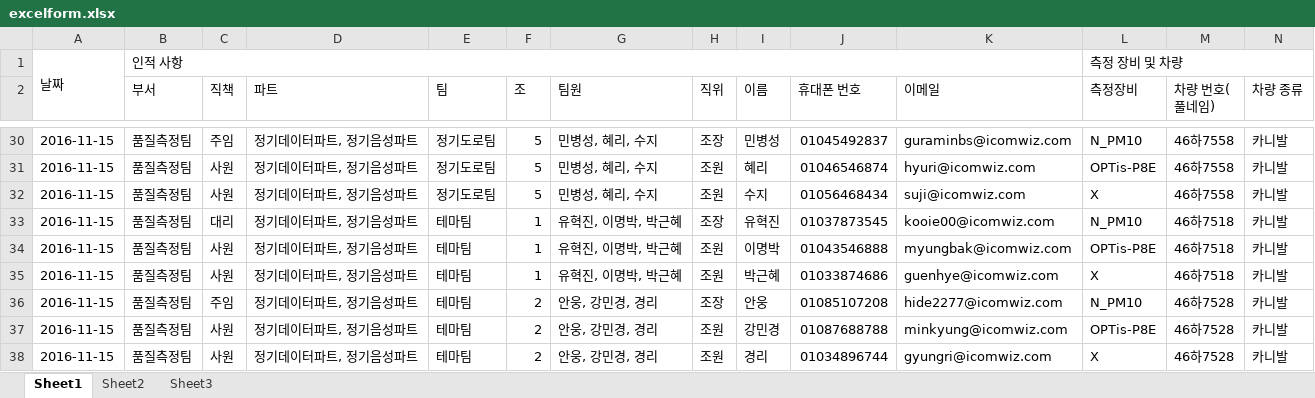
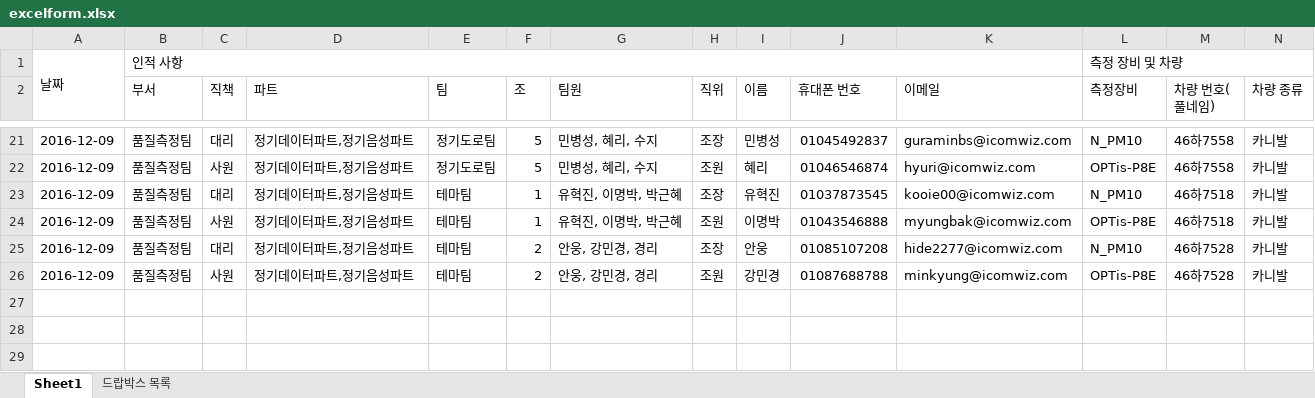
Before and after one commit to icomwiz/quality-measure-prj, an Excel workbook: planners/form/excelform.xlsx, sheet Sheet1, drawn as a sheet; only a part is shown, gaps mark what is left out; values as stored, in another font and other column widths than the file's, no cell formats; removed rows and columns are numbered as before the commit, all else as after; rows hold the shown columns only; the diff covers the shown part only; the diff names each change by its address in the sheet, - before the commit and + after, or states it on an @@ line.

```diff
--- a/planners/form/excelform.xlsx (sheet Sheet1)
+++ b/planners/form/excelform.xlsx (sheet Sheet1)
-sheet tab: Sheet2
-sheet tab: Sheet3
+sheet tab: 드랍박스 목록
-A21:A22: 2016-11-15
+A21:A22: 2016-12-09
-C21 (직책): 주임
+C21 (직책): 대리
-D21:D22 (파트): 정기데이터파트, 정기음성파트
+D21:D22 (파트): 정기데이터파트,정기음성파트
-row 32: 2016-11-15 | 품질측정팀 | 사원 | 정기데이터파트, 정기음성파트 | 정기도로팀 | 5 | 민병성, 혜리, 수지 | 조원 | 수지 | 01056468434 | suji@icomwiz.com | X | 46하7558 | 카니발
-A23:A24: 2016-11-15
+A23:A24: 2016-12-09
-D23:D24 (파트): 정기데이터파트, 정기음성파트
+D23:D24 (파트): 정기데이터파트,정기음성파트
-row 35: 2016-11-15 | 품질측정팀 | 사원 | 정기데이터파트, 정기음성파트 | 테마팀 | 1 | 유혁진, 이명박, 박근혜 | 조원 | 박근혜 | 01033874686 | guenhye@icomwiz.com | X | 46하7518 | 카니발
-A25:A26: 2016-11-15
+A25:A26: 2016-12-09
-C25 (직책): 주임
+C25 (직책): 대리
-D25:D26 (파트): 정기데이터파트, 정기음성파트
+D25:D26 (파트): 정기데이터파트,정기음성파트
-row 38: 2016-11-15 | 품질측정팀 | 사원 | 정기데이터파트, 정기음성파트 | 테마팀 | 2 | 안웅, 강민경, 경리 | 조원 | 경리 | 01034896744 | gyungri@icomwiz.com | X | 46하7528 | 카니발
```
Also changed, not shown: 9 removed rows and 32 edited cells elsewhere in this sheet, cell formats, 1 other file.
